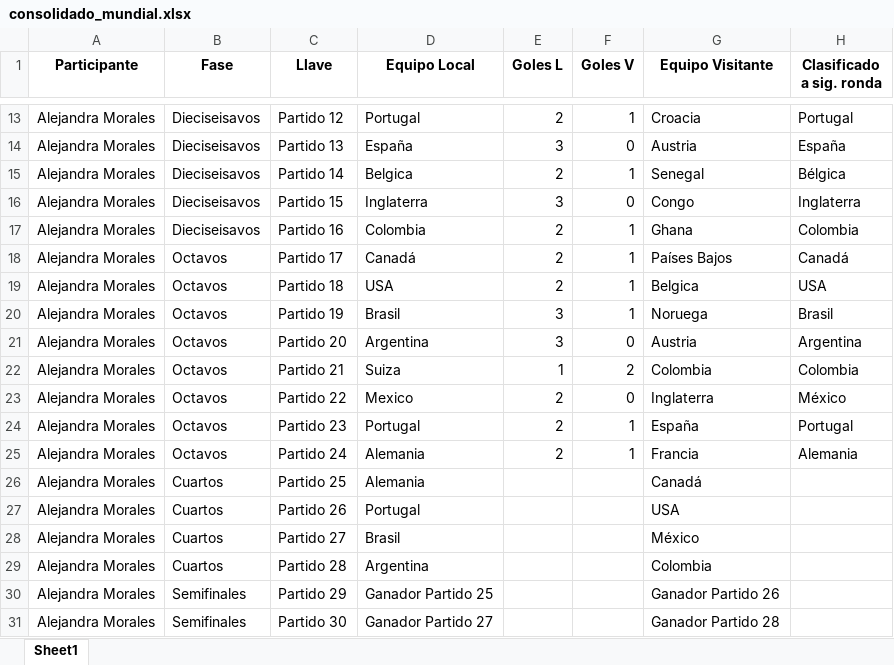
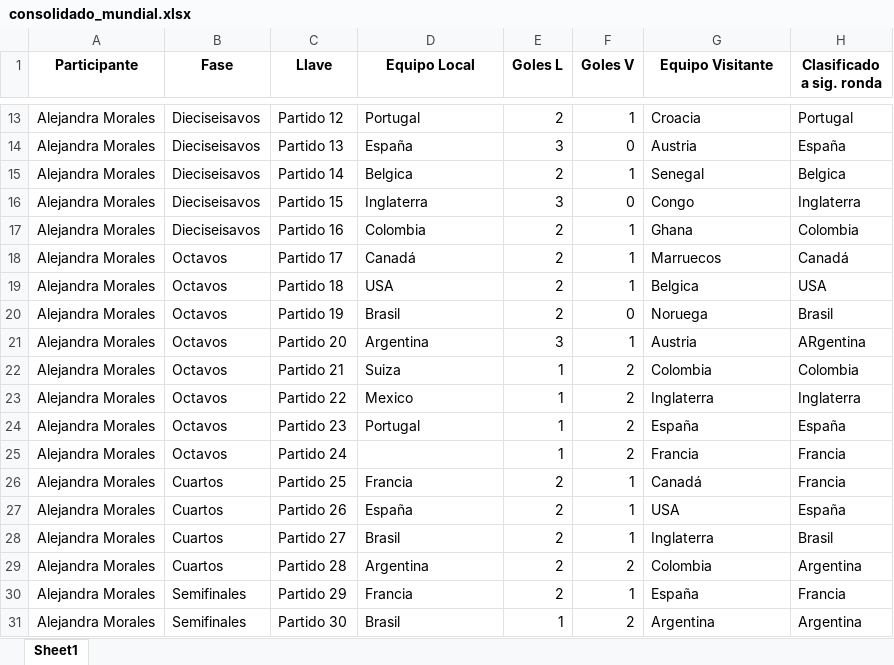
Before and after one commit to sdcastanedac/Polla_FM, an Excel workbook: consolidado_mundial.xlsx, sheet Sheet1, drawn as a sheet; only a part is shown, gaps mark what is left out; values as stored, in another font and other column widths than the file's, no borders; the diff covers the shown part only; the diff names each change by its address in the sheet, - before the commit and + after, or states it on an @@ line.

```diff
--- a/consolidado_mundial.xlsx (sheet Sheet1)
+++ b/consolidado_mundial.xlsx (sheet Sheet1)
-H15 (Clasificado a sig. ronda): Bélgica
+H15 (Clasificado a sig. ronda): Belgica
-G18 (Equipo Visitante): Países Bajos
+G18 (Equipo Visitante): Marruecos
-E20 (Goles L): 3
+E20 (Goles L): 2
-F20 (Goles V): 1
+F20 (Goles V): 0
-F21 (Goles V): 0
+F21 (Goles V): 1
-H21 (Clasificado a sig. ronda): Argentina
+H21 (Clasificado a sig. ronda): ARgentina
-E23:E25 (Goles L): 2
+E23:E25 (Goles L): 1
-F23 (Goles V): 0
+F23 (Goles V): 2
-H23 (Clasificado a sig. ronda): México
+H23 (Clasificado a sig. ronda): Inglaterra
-F24:F25 (Goles V): 1
+F24:F25 (Goles V): 2
-H24 (Clasificado a sig. ronda): Portugal
+H24 (Clasificado a sig. ronda): España
-D25 (Equipo Local): Alemania
+D25 (Equipo Local): (empty)
-H25 (Clasificado a sig. ronda): Alemania
+H25 (Clasificado a sig. ronda): Francia
-D26 (Equipo Local): Alemania
+D26 (Equipo Local): Francia
-E26:E30 (Goles L): (empty)
+E26:E30 (Goles L): 2
-F26:F28 (Goles V): (empty)
+F26:F28 (Goles V): 1
-H26 (Clasificado a sig. ronda): (empty)
+H26 (Clasificado a sig. ronda): Francia
-D27 (Equipo Local): Portugal
+D27 (Equipo Local): España
-H27 (Clasificado a sig. ronda): (empty)
+H27 (Clasificado a sig. ronda): España
-G28 (Equipo Visitante): México
+G28 (Equipo Visitante): Inglaterra
-H28 (Clasificado a sig. ronda): (empty)
+H28 (Clasificado a sig. ronda): Brasil
-F29 (Goles V): (empty)
+F29 (Goles V): 2
-H29 (Clasificado a sig. ronda): (empty)
+H29 (Clasificado a sig. ronda): Argentina
-D30 (Equipo Local): Ganador Partido 25
+D30 (Equipo Local): Francia
-F30 (Goles V): (empty)
+F30 (Goles V): 1
-G30 (Equipo Visitante): Ganador Partido 26
+G30 (Equipo Visitante): España
-H30 (Clasificado a sig. ronda): (empty)
+H30 (Clasificado a sig. ronda): Francia
-D31 (Equipo Local): Ganador Partido 27
+D31 (Equipo Local): Brasil
-E31 (Goles L): (empty)
+E31 (Goles L): 1
-F31 (Goles V): (empty)
+F31 (Goles V): 2
-G31 (Equipo Visitante): Ganador Partido 28
+G31 (Equipo Visitante): Argentina
-H31 (Clasificado a sig. ronda): (empty)
+H31 (Clasificado a sig. ronda): Argentina
```
Also changed, not shown: 40 edited cells elsewhere in this sheet, 1 other file.
